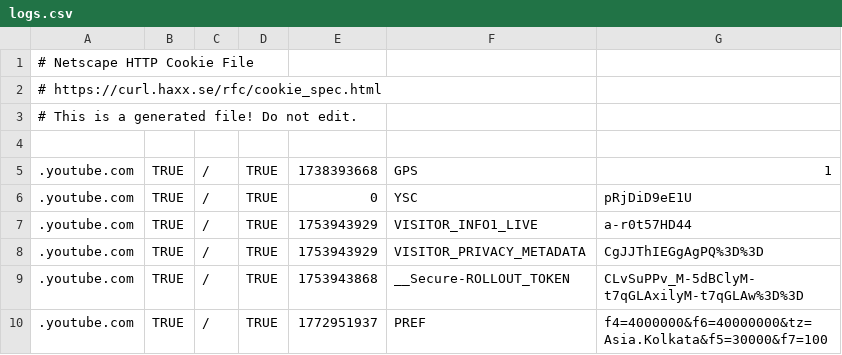
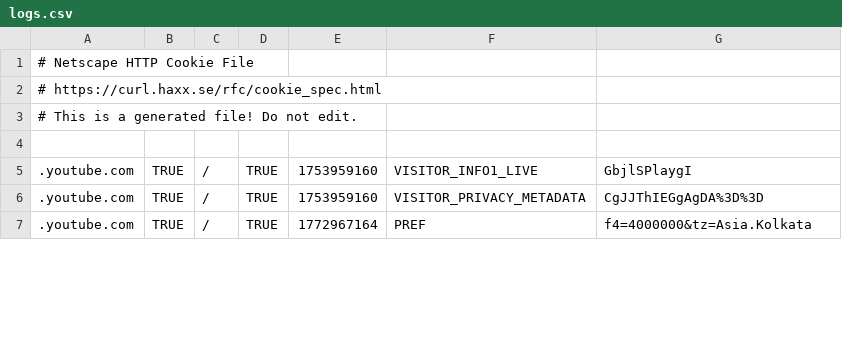
Before and after one commit to Jitendra52boy/mui, a CSV file: cookies/logs.csv, drawn as a sheet; only a part is shown; the diff covers the shown part only.

Commit message:
Update logs.csv

```diff
--- a/cookies/logs.csv
+++ b/cookies/logs.csv
@@ -4,7 +4,4 @@
 
-.youtube.com	TRUE	/	TRUE	1738393668	GPS	1
-.youtube.com	TRUE	/	TRUE	0	YSC	pRjDiD9eE1U
-.youtube.com	TRUE	/	TRUE	1753943929	VISITOR_INFO1_LIVE	a-r0t57HD44
-.youtube.com	TRUE	/	TRUE	1753943929	VISITOR_PRIVACY_METADATA	CgJJThIEGgAgPQ%3D%3D
-.youtube.com	TRUE	/	TRUE	1753943868	__Secure-ROLLOUT_TOKEN	CLvSuPPv_M-5dBClyM-t7qGLAxilyM-t7qGLAw%3D%3D
-.youtube.com	TRUE	/	TRUE	1772951937	PREF	f4=4000000&f6=40000000&tz=Asia.Kolkata&f5=30000&f7=100
+.youtube.com	TRUE	/	TRUE	1753959160	VISITOR_INFO1_LIVE	GbjlSPlaygI
+.youtube.com	TRUE	/	TRUE	1753959160	VISITOR_PRIVACY_METADATA	CgJJThIEGgAgDA%3D%3D
+.youtube.com	TRUE	/	TRUE	1772967164	PREF	f4=4000000&tz=Asia.Kolkata
```
Also changed, not shown: 5 added rows, 1 removed row and 51 edited cells elsewhere in this file.
